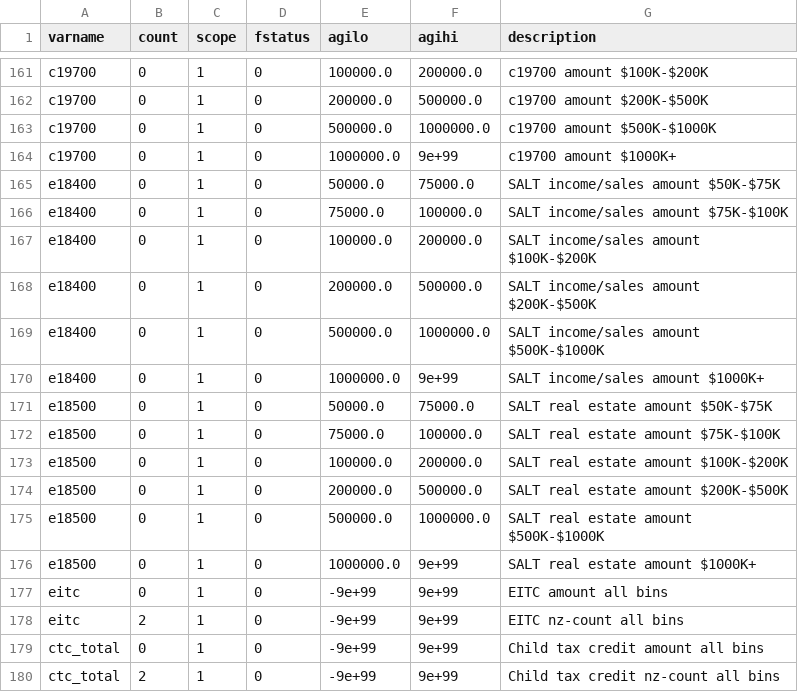
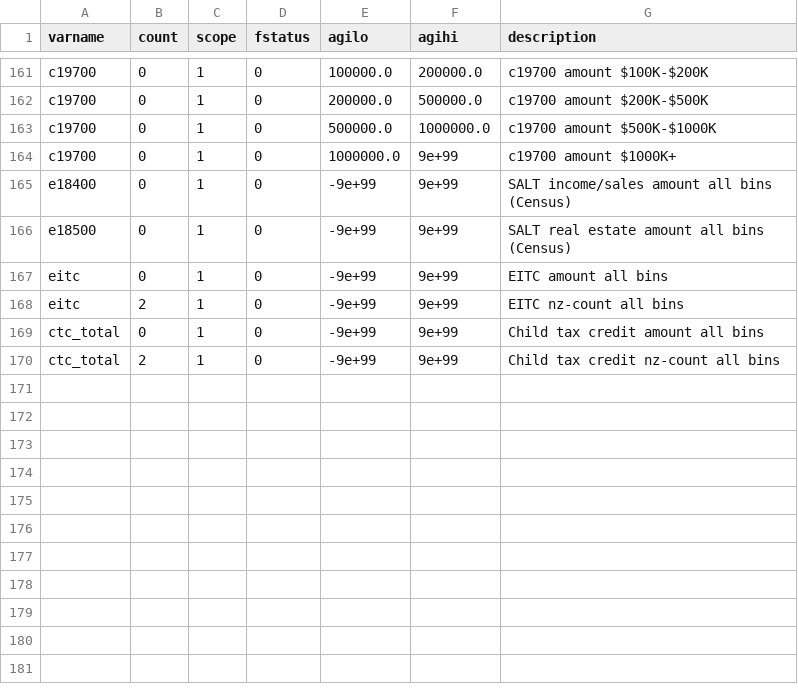
Before and after one commit to PSLmodels/tax-microdata-benchmarking, a CSV file: tmd/areas/prepare/recipes/state_target_spec.csv, drawn as a sheet; only a part is shown, gaps mark what is left out.

```diff
--- a/tmd/areas/prepare/recipes/state_target_spec.csv
+++ b/tmd/areas/prepare/recipes/state_target_spec.csv
@@ -164,14 +164,4 @@ c19700,0,1,0,500000.0,1000000.0,c19700 amount $500K-$1000K
 c19700,0,1,0,1000000.0,9e+99,c19700 amount $1000K+
-e18400,0,1,0,50000.0,75000.0,SALT income/sales amount $50K-$75K
-e18400,0,1,0,75000.0,100000.0,SALT income/sales amount $75K-$100K
-e18400,0,1,0,100000.0,200000.0,SALT income/sales amount $100K-$200K
-e18400,0,1,0,200000.0,500000.0,SALT income/sales amount $200K-$500K
-e18400,0,1,0,500000.0,1000000.0,SALT income/sales amount $500K-$1000K
-e18400,0,1,0,1000000.0,9e+99,SALT income/sales amount $1000K+
-e18500,0,1,0,50000.0,75000.0,SALT real estate amount $50K-$75K
-e18500,0,1,0,75000.0,100000.0,SALT real estate amount $75K-$100K
-e18500,0,1,0,100000.0,200000.0,SALT real estate amount $100K-$200K
-e18500,0,1,0,200000.0,500000.0,SALT real estate amount $200K-$500K
-e18500,0,1,0,500000.0,1000000.0,SALT real estate amount $500K-$1000K
-e18500,0,1,0,1000000.0,9e+99,SALT real estate amount $1000K+
+e18400,0,1,0,-9e+99,9e+99,SALT income/sales amount all bins (Census)
+e18500,0,1,0,-9e+99,9e+99,SALT real estate amount all bins (Census)
 eitc,0,1,0,-9e+99,9e+99,EITC amount all bins
```
Also changed, not shown: 7 other files.
